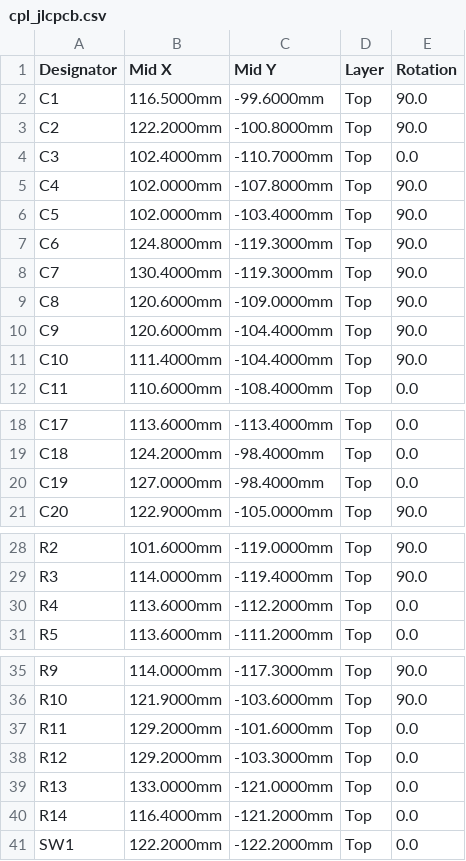
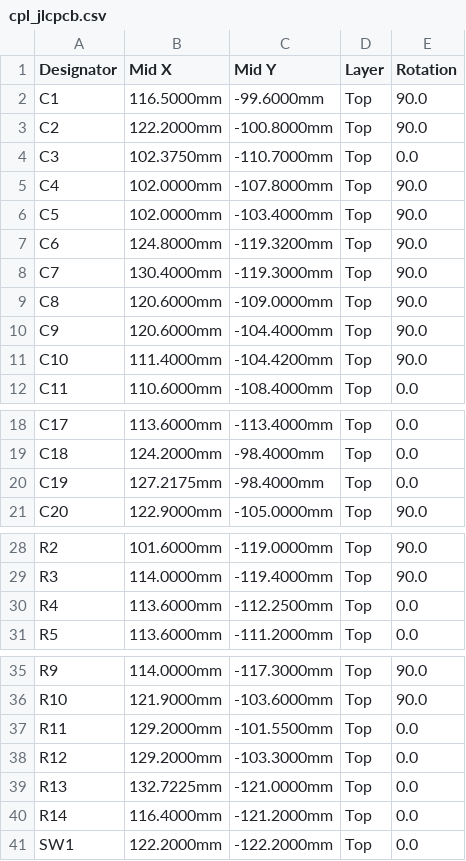
Before and after one commit to DevonHope/FOSS-Health-Alarm, a CSV file: hardware/dock-rev-a/pcb/fab/cpl_jlcpcb.csv, drawn as a sheet; only a part is shown, gaps mark what is left out.

```diff
--- a/hardware/dock-rev-a/pcb/fab/cpl_jlcpcb.csv
+++ b/hardware/dock-rev-a/pcb/fab/cpl_jlcpcb.csv
@@ -3,6 +3,6 @@ C1,116.5000mm,-99.6000mm,Top,90.0
 C2,122.2000mm,-100.8000mm,Top,90.0
-C3,102.4000mm,-110.7000mm,Top,0.0
+C3,102.3750mm,-110.7000mm,Top,0.0
 C4,102.0000mm,-107.8000mm,Top,90.0
 C5,102.0000mm,-103.4000mm,Top,90.0
-C6,124.8000mm,-119.3000mm,Top,90.0
+C6,124.8000mm,-119.3200mm,Top,90.0
 C7,130.4000mm,-119.3000mm,Top,90.0
@@ -10,3 +10,3 @@ C8,120.6000mm,-109.0000mm,Top,90.0
 C9,120.6000mm,-104.4000mm,Top,90.0
-C10,111.4000mm,-104.4000mm,Top,90.0
+C10,111.4000mm,-104.4200mm,Top,90.0
 C11,110.6000mm,-108.4000mm,Top,0.0
@@ -19,3 +19,3 @@ C17,113.6000mm,-113.4000mm,Top,0.0
 C18,124.2000mm,-98.4000mm,Top,0.0
-C19,127.0000mm,-98.4000mm,Top,0.0
+C19,127.2175mm,-98.4000mm,Top,0.0
 C20,122.9000mm,-105.0000mm,Top,90.0
@@ -29,3 +29,3 @@ R2,101.6000mm,-119.0000mm,Top,90.0
 R3,114.0000mm,-119.4000mm,Top,90.0
-R4,113.6000mm,-112.2000mm,Top,0.0
+R4,113.6000mm,-112.2500mm,Top,0.0
 R5,113.6000mm,-111.2000mm,Top,0.0
@@ -36,5 +36,5 @@ R9,114.0000mm,-117.3000mm,Top,90.0
 R10,121.9000mm,-103.6000mm,Top,90.0
-R11,129.2000mm,-101.6000mm,Top,0.0
+R11,129.2000mm,-101.5500mm,Top,0.0
 R12,129.2000mm,-103.3000mm,Top,0.0
-R13,133.0000mm,-121.0000mm,Top,0.0
+R13,132.7225mm,-121.0000mm,Top,0.0
 R14,116.4000mm,-121.2000mm,Top,0.0
```
Also changed, not shown: 20 other files.
